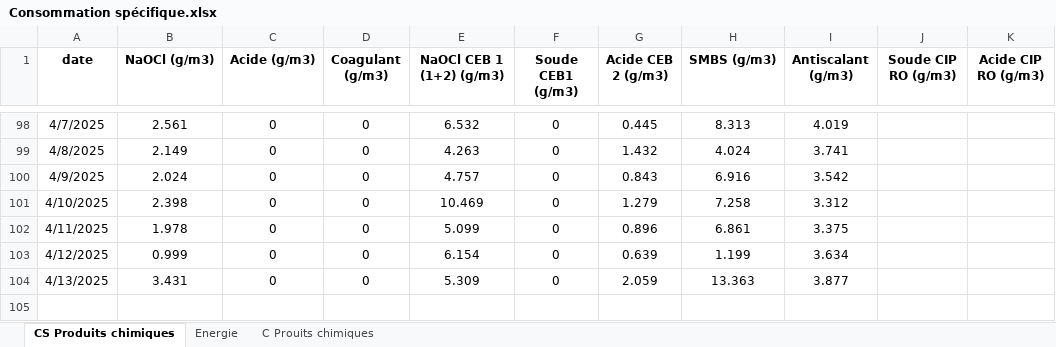
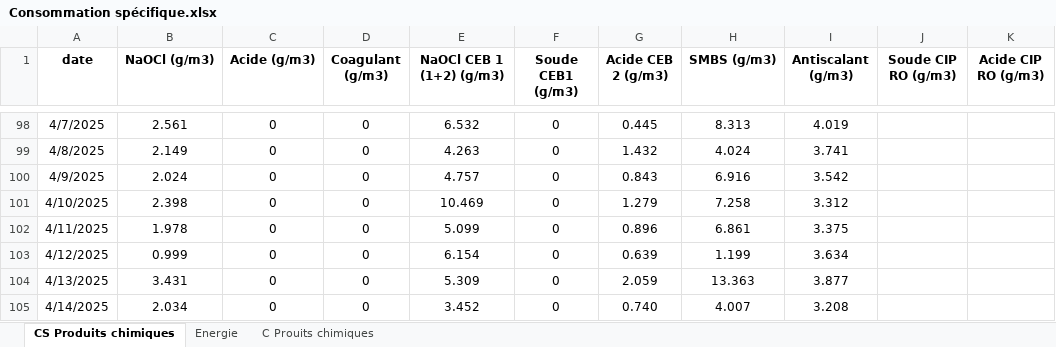
Before and after one commit to Ait-Omar/wave2, an Excel workbook: Consommation spécifique.xlsx, sheet CS Produits chimiques, drawn as a sheet; only a part is shown, gaps mark what is left out; values as stored, in another font and other column widths than the file's, no borders; the diff names each change by its address in the sheet, - before the commit and + after, or states it on an @@ line.

```diff
--- a/Consommation spécifique.xlsx (sheet CS Produits chimiques)
+++ b/Consommation spécifique.xlsx (sheet CS Produits chimiques)
+row 105: 4/14/2025 | 2.034 | 0 | 0 | 3.452 | 0 | 0.740 | 4.007 | 3.208
```
Also changed, not shown: sheet C Prouits chimiques, sheet Energie, PRODUCTION 2025.xlsx, 2 other files.
